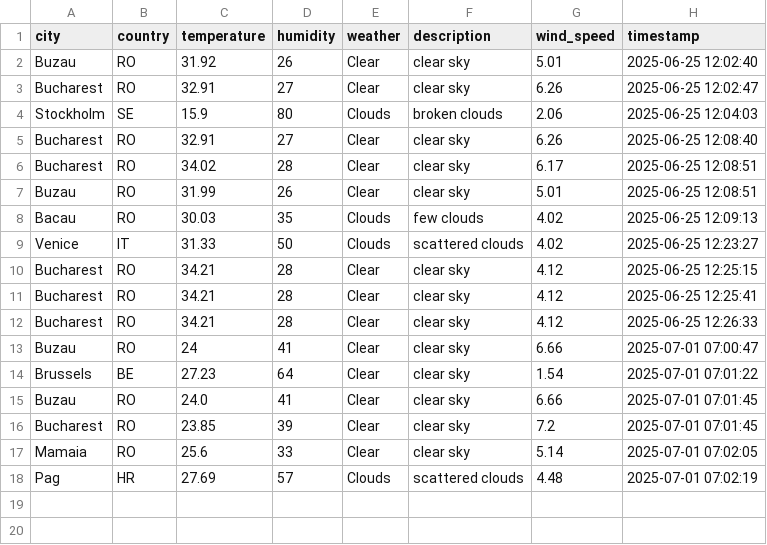
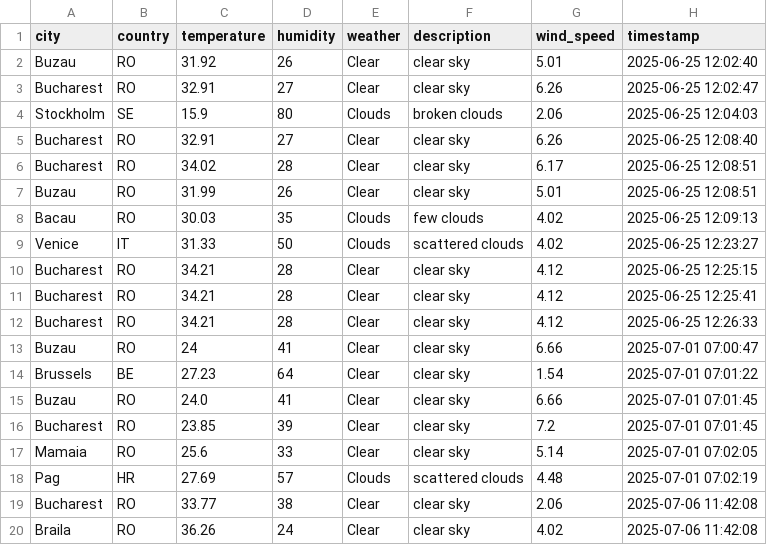
Before and after one commit to ElisiaCazann/weather_etl, a CSV file: data/weather_history.csv, drawn as a sheet; the diff names each change by its address in the sheet, - before the commit and + after, or states it on an @@ line.

```diff
--- a/data/weather_history.csv
+++ b/data/weather_history.csv
+row 19: Bucharest | RO | 33.77 | 38 | Clear | clear sky | 2.06 | 2025-07-06 11:42:08
+row 20: Braila | RO | 36.26 | 24 | Clear | clear sky | 4.02 | 2025-07-06 11:42:08
```
Also changed, not shown: 1 other file.
